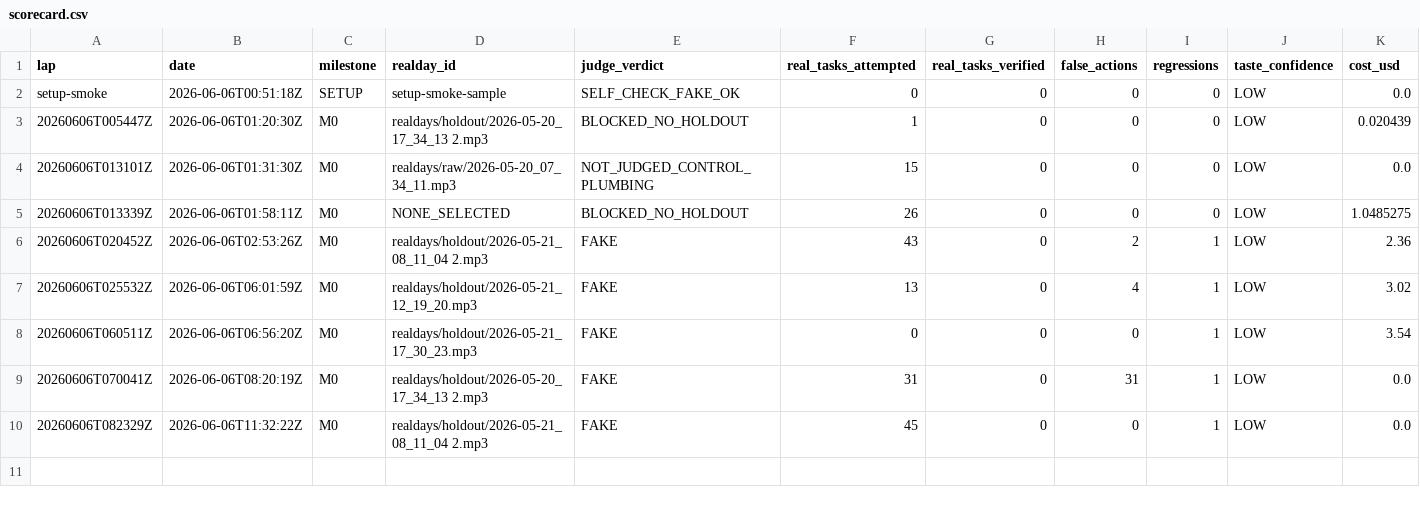
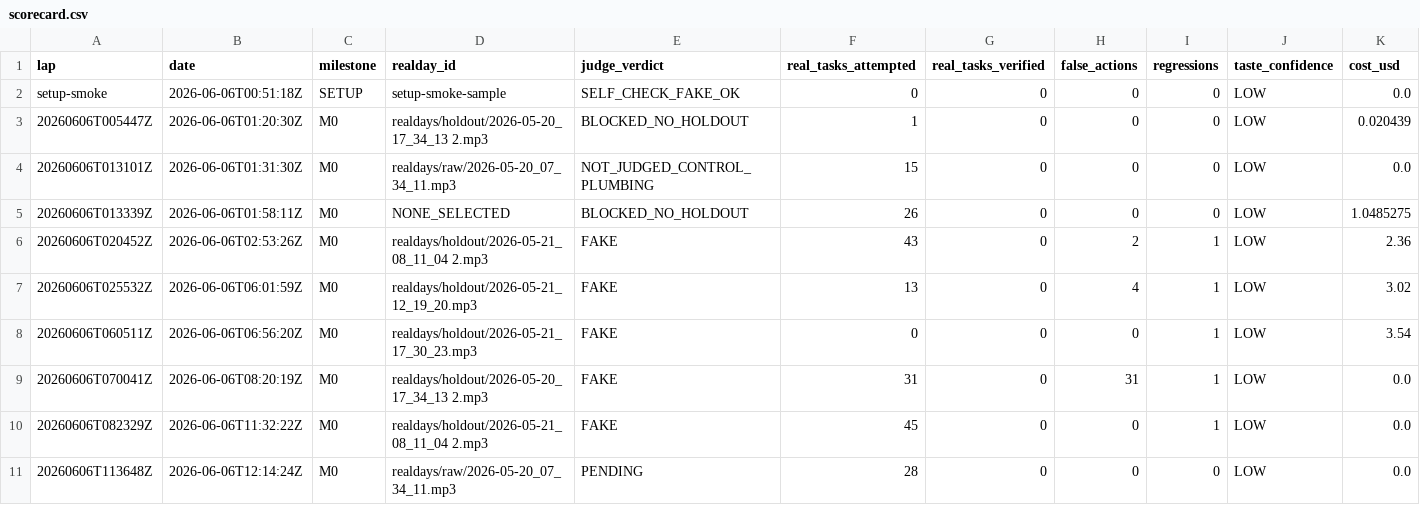
Before and after one commit to anticipation-labs/Anticipy, a CSV file: logs/scorecard.csv, drawn as a sheet; only a part is shown; rows hold the shown columns only; the diff names each change by its address in the sheet, - before the commit and + after, or states it on an @@ line.

Commit message:
Block support-only action completions

```diff
--- a/logs/scorecard.csv
+++ b/logs/scorecard.csv
+row 11: 20260606T113648Z | 2026-06-06T12:14:24Z | M0 | realdays/raw/2026-05-20_07_34_11.mp3 | PENDING | 28 | 0 | 0 | 0 | LOW | 0.0
```
Also changed, not shown: 4 other files.
